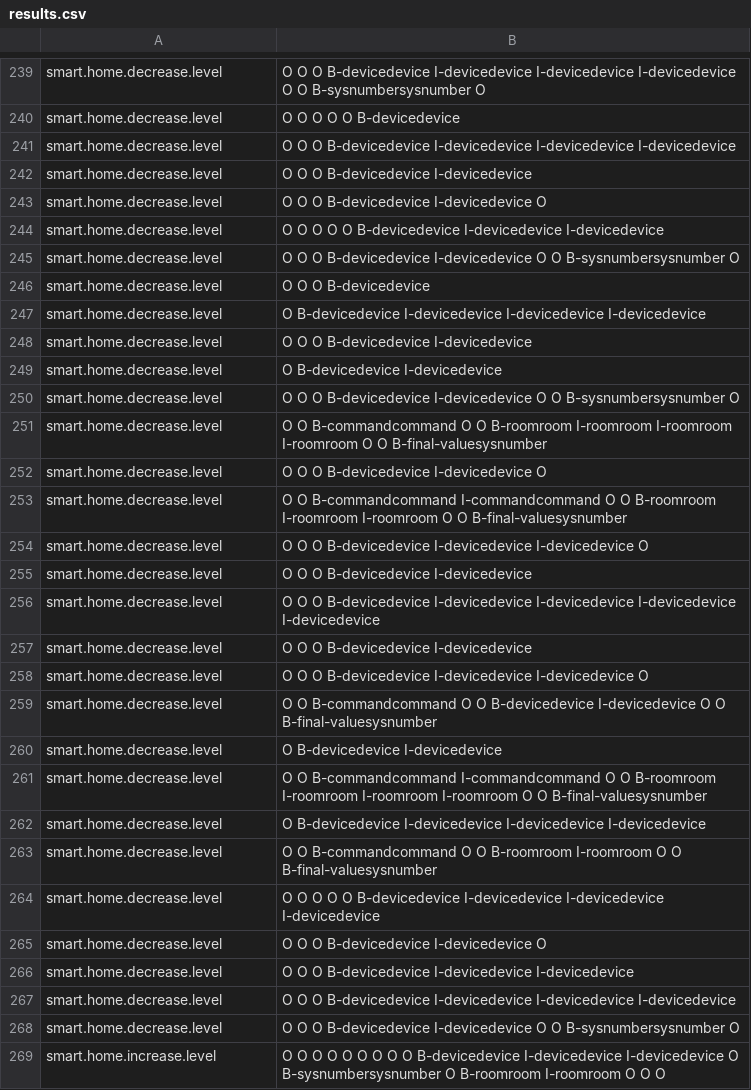
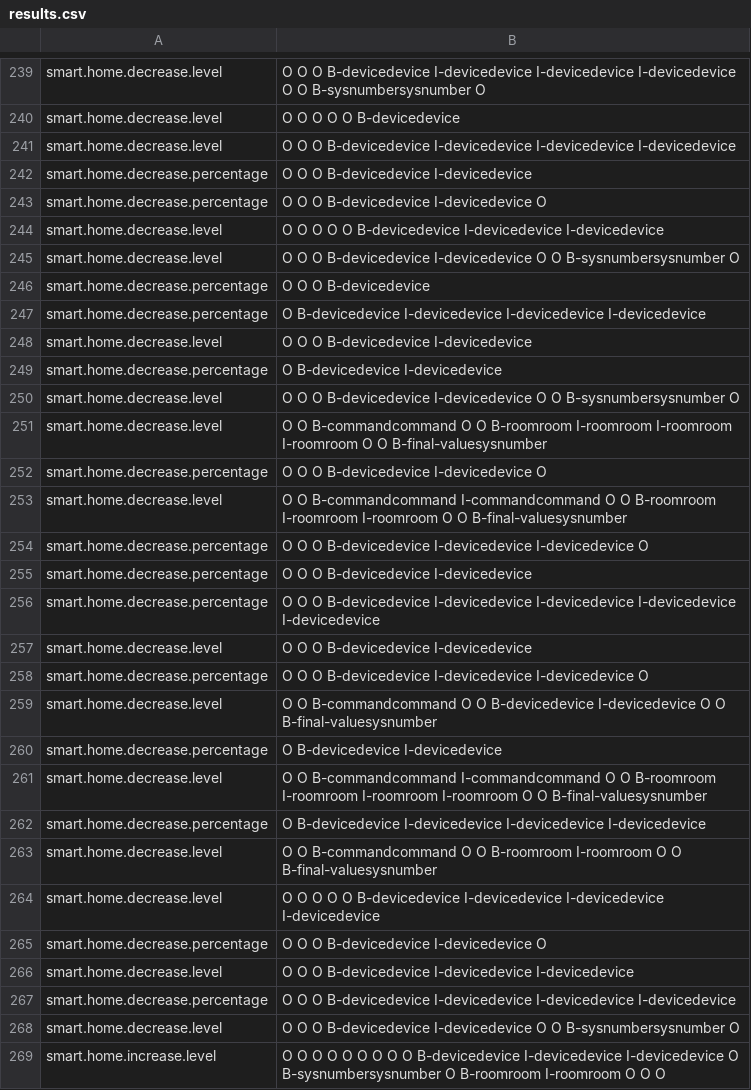
Before and after one commit to NeiH4207/Smart-Home-Intent-Detection-and-Slot-Filling, a CSV file: output/results.csv, drawn as a sheet; only a part is shown, gaps mark what is left out; the diff covers the shown part only.

```diff
--- a/output/results.csv
+++ b/output/results.csv
@@ -241,28 +241,28 @@ smart.home.decrease.level, O O O O O B-devicedevice
 smart.home.decrease.level, O O O B-devicedevice I-devicedevice I-devicedevice I-devicedevice
-smart.home.decrease.level, O O O B-devicedevice I-devicedevice
-smart.home.decrease.level, O O O B-devicedevice I-devicedevice O
+smart.home.decrease.percentage, O O O B-devicedevice I-devicedevice
+smart.home.decrease.percentage, O O O B-devicedevice I-devicedevice O
 smart.home.decrease.level, O O O O O B-devicedevice I-devicedevice I-devicedevice
 smart.home.decrease.level, O O O B-devicedevice I-devicedevice O O B-sysnumbersysnumber O
-smart.home.decrease.level, O O O B-devicedevice
-smart.home.decrease.level, O B-devicedevice I-devicedevice I-devicedevice I-devicedevice
+smart.home.decrease.percentage, O O O B-devicedevice
+smart.home.decrease.percentage, O B-devicedevice I-devicedevice I-devicedevice I-devicedevice
 smart.home.decrease.level, O O O B-devicedevice I-devicedevice
-smart.home.decrease.level, O B-devicedevice I-devicedevice
+smart.home.decrease.percentage, O B-devicedevice I-devicedevice
 smart.home.decrease.level, O O O B-devicedevice I-devicedevice O O B-sysnumbersysnumber O
 smart.home.decrease.level, O O B-commandcommand O O B-roomroom I-roomroom I-roomroom I-roomroom O O B-final-valuesysnumber
-smart.home.decrease.level, O O O B-devicedevice I-devicedevice O
+smart.home.decrease.percentage, O O O B-devicedevice I-devicedevice O
 smart.home.decrease.level, O O B-commandcommand I-commandcommand O O B-roomroom I-roomroom I-roomroom O O B-final-valuesysnumber
-smart.home.decrease.level, O O O B-devicedevice I-devicedevice I-devicedevice O
+smart.home.decrease.percentage, O O O B-devicedevice I-devicedevice I-devicedevice O
+smart.home.decrease.percentage, O O O B-devicedevice I-devicedevice
+smart.home.decrease.percentage, O O O B-devicedevice I-devicedevice I-devicedevice I-devicedevice I-devicedevice
 smart.home.decrease.level, O O O B-devicedevice I-devicedevice
-smart.home.decrease.level, O O O B-devicedevice I-devicedevice I-devicedevice I-devicedevice I-devicedevice
-smart.home.decrease.level, O O O B-devicedevice I-devicedevice
-smart.home.decrease.level, O O O B-devicedevice I-devicedevice I-devicedevice O
+smart.home.decrease.percentage, O O O B-devicedevice I-devicedevice I-devicedevice O
 smart.home.decrease.level, O O B-commandcommand O O B-devicedevice I-devicedevice O O B-final-valuesysnumber
-smart.home.decrease.level, O B-devicedevice I-devicedevice
+smart.home.decrease.percentage, O B-devicedevice I-devicedevice
 smart.home.decrease.level, O O B-commandcommand I-commandcommand O O B-roomroom I-roomroom I-roomroom I-roomroom O O B-final-valuesysnumber
-smart.home.decrease.level, O B-devicedevice I-devicedevice I-devicedevice I-devicedevice
+smart.home.decrease.percentage, O B-devicedevice I-devicedevice I-devicedevice I-devicedevice
 smart.home.decrease.level, O O B-commandcommand O O B-roomroom I-roomroom O O B-final-valuesysnumber
 smart.home.decrease.level, O O O O O B-devicedevice I-devicedevice I-devicedevice I-devicedevice
-smart.home.decrease.level, O O O B-devicedevice I-devicedevice O
+smart.home.decrease.percentage, O O O B-devicedevice I-devicedevice O
 smart.home.decrease.level, O O O B-devicedevice I-devicedevice I-devicedevice
-smart.home.decrease.level, O O O B-devicedevice I-devicedevice I-devicedevice I-devicedevice
+smart.home.decrease.percentage, O O O B-devicedevice I-devicedevice I-devicedevice I-devicedevice
 smart.home.decrease.level, O O O B-devicedevice I-devicedevice O O B-sysnumbersysnumber O
```
Also changed, not shown: 1 added row, 1 removed row and 59 edited cells elsewhere in this file, 10 other files.
